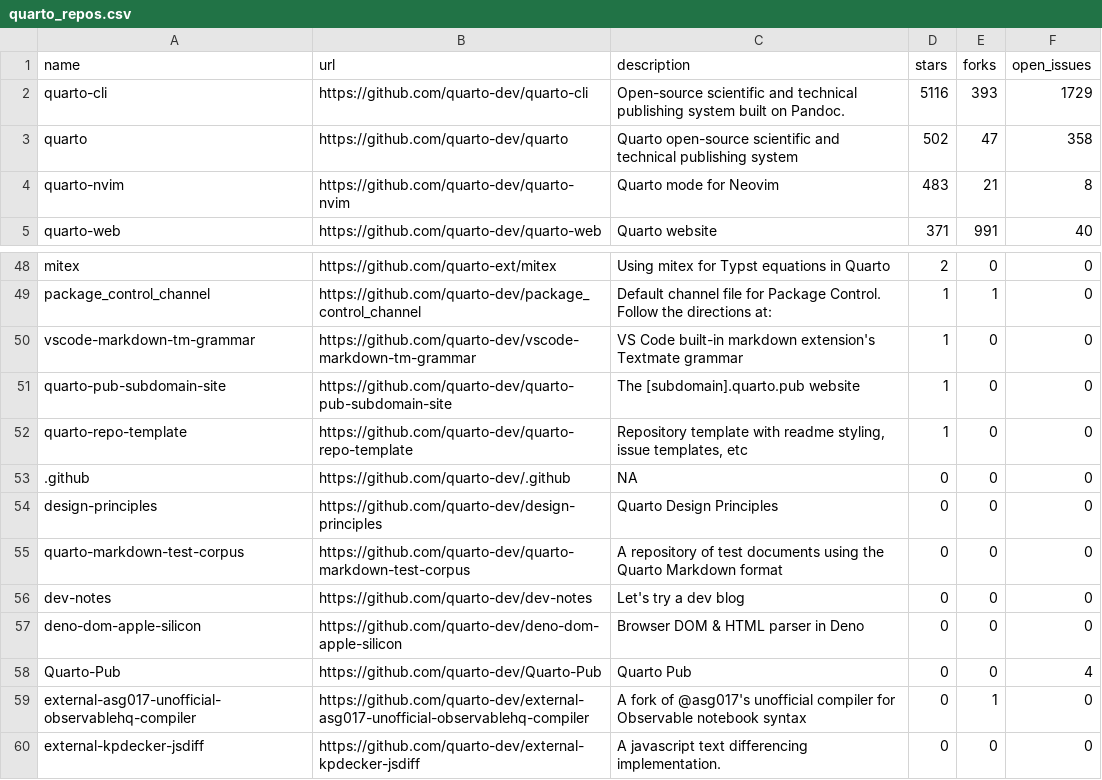
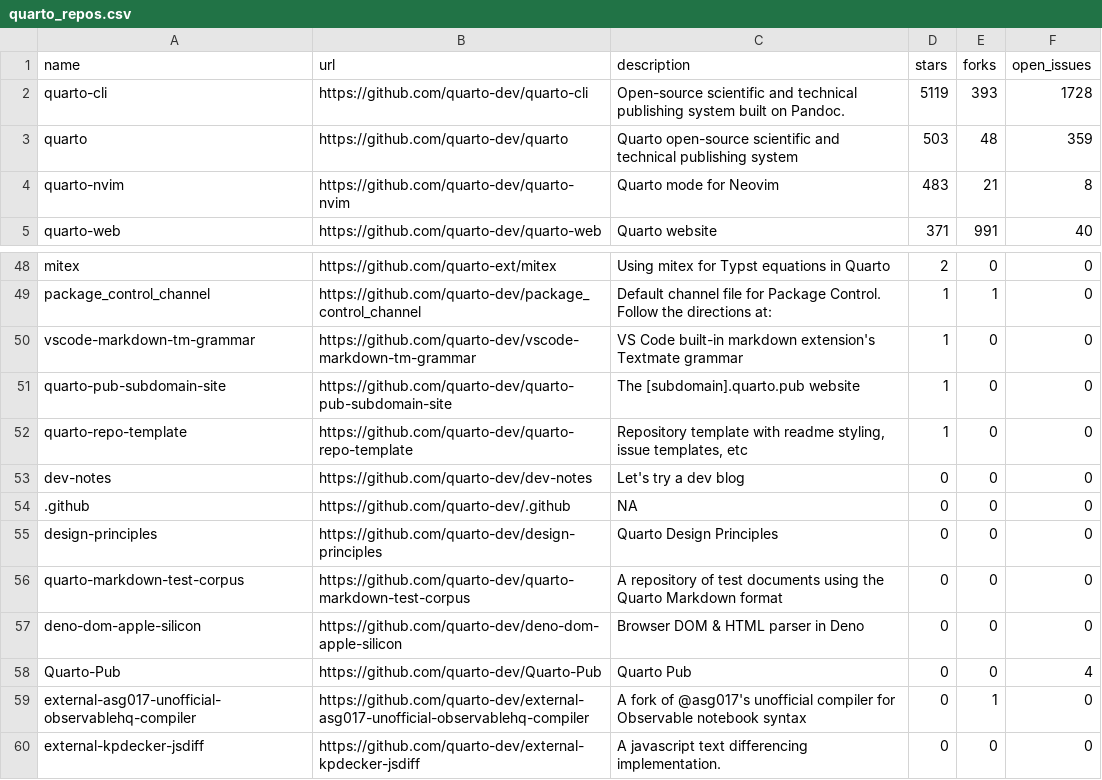
Before and after one commit to mablan/sandbox, a CSV file: 01-monitoring-quarto-repos/quarto_repos.csv, drawn as a sheet; only a part is shown, gaps mark what is left out.

```diff
--- a/01-monitoring-quarto-repos/quarto_repos.csv
+++ b/01-monitoring-quarto-repos/quarto_repos.csv
@@ -1,4 +1,4 @@
 name,url,description,stars,forks,open_issues
-quarto-cli,https://github.com/quarto-dev/quarto-cli,Open-source scientific and technical publishing system built on Pandoc.,5116,393,1729
-quarto,https://github.com/quarto-dev/quarto,Quarto open-source scientific and technical publishing system,502,47,358
+quarto-cli,https://github.com/quarto-dev/quarto-cli,Open-source scientific and technical publishing system built on Pandoc.,5119,393,1728
+quarto,https://github.com/quarto-dev/quarto,Quarto open-source scientific and technical publishing system,503,48,359
 quarto-nvim,https://github.com/quarto-dev/quarto-nvim,Quarto mode for Neovim,483,21,8
@@ -52,2 +52,3 @@ quarto-pub-subdomain-site,https://github.com/quarto-dev/quarto-pub-subdomain-sit
 quarto-repo-template,https://github.com/quarto-dev/quarto-repo-template,"Repository template with readme styling, issue templates, etc",1,0,0
+dev-notes,https://github.com/quarto-dev/dev-notes,Let's try a dev blog,0,0,0
 .github,https://github.com/quarto-dev/.github,NA,0,0,0
@@ -55,3 +56,2 @@ design-principles,https://github.com/quarto-dev/design-principles,Quarto Design
 quarto-markdown-test-corpus,https://github.com/quarto-dev/quarto-markdown-test-corpus,A repository of test documents using the Quarto Markdown format,0,0,0
-dev-notes,https://github.com/quarto-dev/dev-notes,Let's try a dev blog,0,0,0
 deno-dom-apple-silicon,https://github.com/quarto-dev/deno-dom-apple-silicon,Browser DOM & HTML parser in Deno,0,0,0
```
Also changed, not shown: 1 other file.
